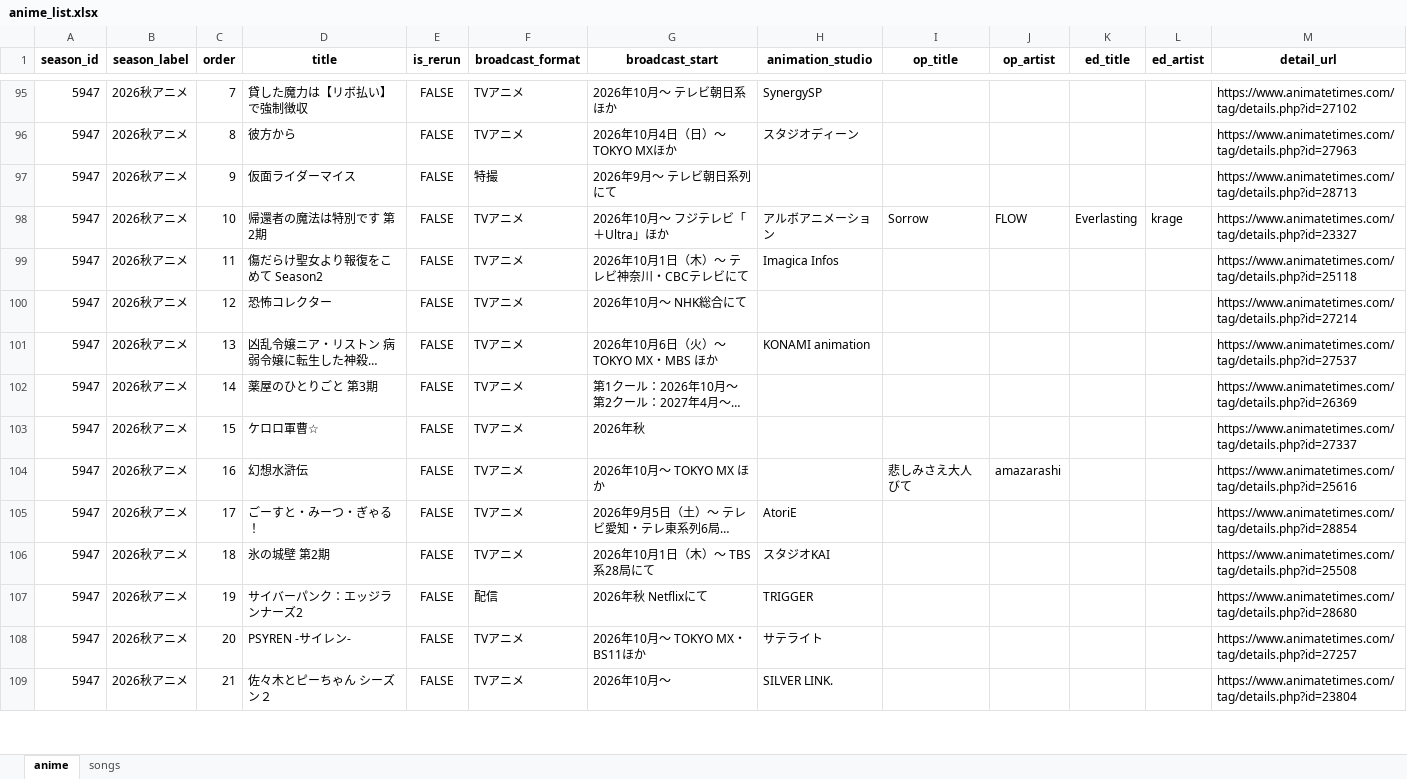
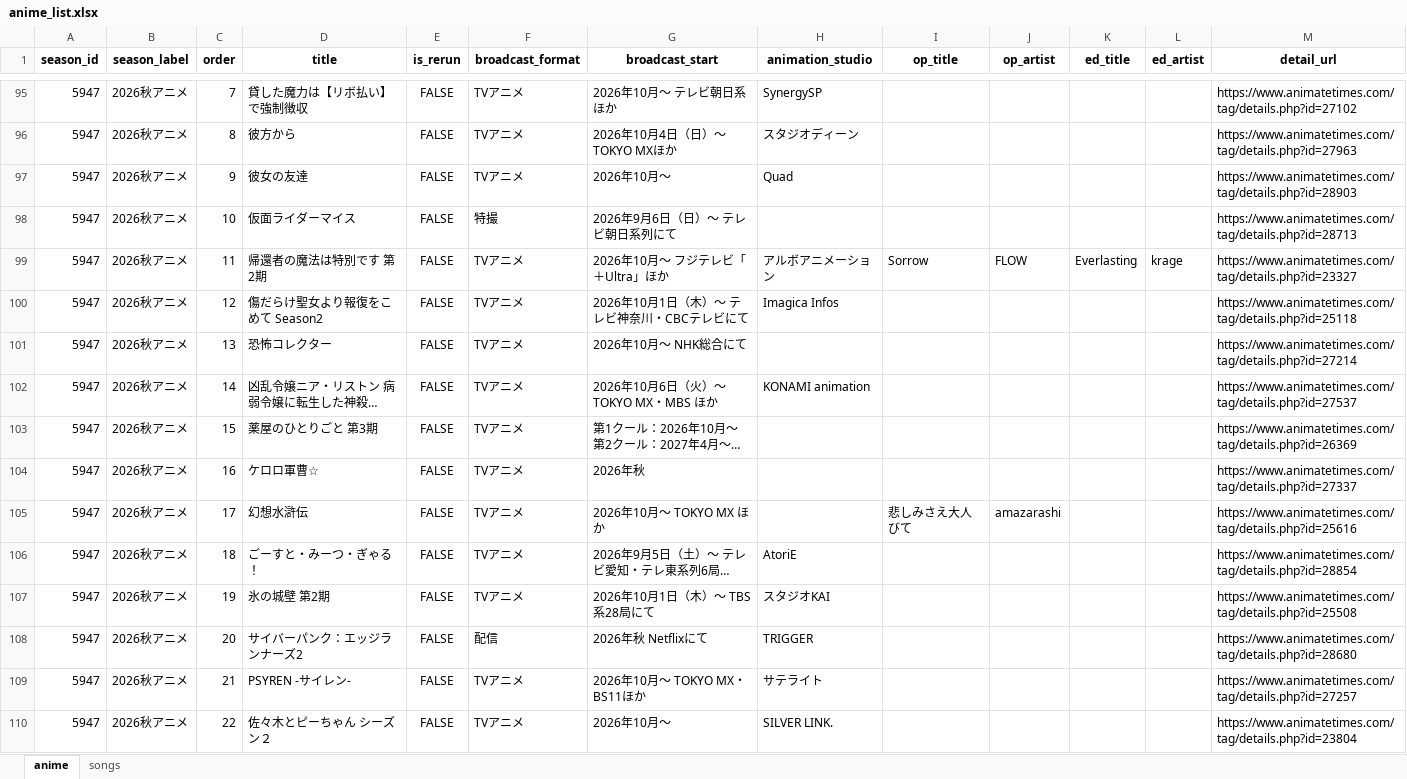
Before and after one commit to Anisong-Ranking/anime-list-updater, an Excel workbook: data/anime_list.xlsx, sheet anime, drawn as a sheet; only a part is shown, gaps mark what is left out; long unchanged cells end in …; values as stored, in another font and other column widths than the file's, no borders; addresses are those after the commit; the diff covers the shown part only; the diff names each change by its address in the sheet, - before the commit and + after, or states it on an @@ line.

Commit message:
auto: anime list update (PC) 2026-08-06

```diff
--- a/data/anime_list.xlsx (sheet anime)
+++ b/data/anime_list.xlsx (sheet anime)
+row 97: 5947 | 2026秋アニメ | 9 | 彼女の友達 | FALSE | TVアニメ | 2026年10月～ | Quad |  |  |  |  | https://www.animatetimes.com/tag/details.php?id=28903
-C98 (order): 9
+C98 (order): 10
-G98 (broadcast_start): 2026年9月〜 テレビ朝日系列にて
+G98 (broadcast_start): 2026年9月6日（日）〜 テレビ朝日系列にて
-C99 (order): 10
+C99 (order): 11
-C100 (order): 11
+C100 (order): 12
-C101 (order): 12
+C101 (order): 13
-C102 (order): 13
+C102 (order): 14
-C103 (order): 14
+C103 (order): 15
-C104 (order): 15
+C104 (order): 16
-C105 (order): 16
+C105 (order): 17
-C106 (order): 17
+C106 (order): 18
-C107 (order): 18
+C107 (order): 19
-C108 (order): 19
+C108 (order): 20
-C109 (order): 20
+C109 (order): 21
-C110 (order): 21
+C110 (order): 22
```
Also changed, not shown: 4 added rows and 59 edited cells elsewhere in this sheet, sheet songs, 4 other files.
